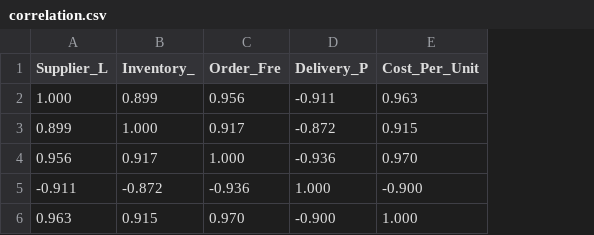
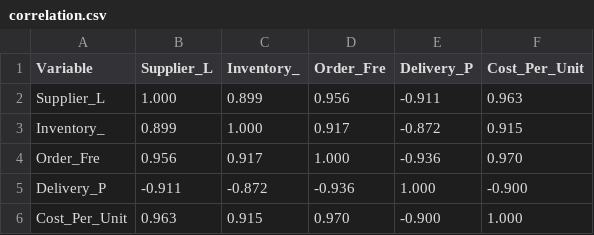
Before and after one commit to poonma-01/GA7-Q4, a CSV file: correlation.csv, drawn as a sheet; the diff names each change by its address in the sheet, - before the commit and + after, or states it on an @@ line.

Commit message:
Fix: Add variable name column to correlation matrix for validation

```diff
--- a/correlation.csv
+++ b/correlation.csv
+column A (Variable), rows 2-6: Supplier_L | Inventory_ | Order_Fre | Delivery_P | Cost_Per_Unit
```
